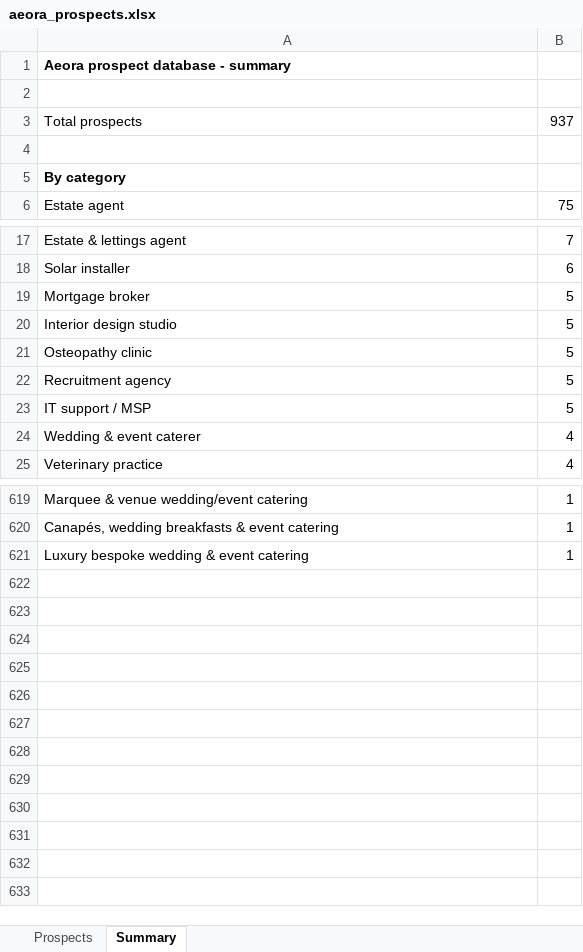
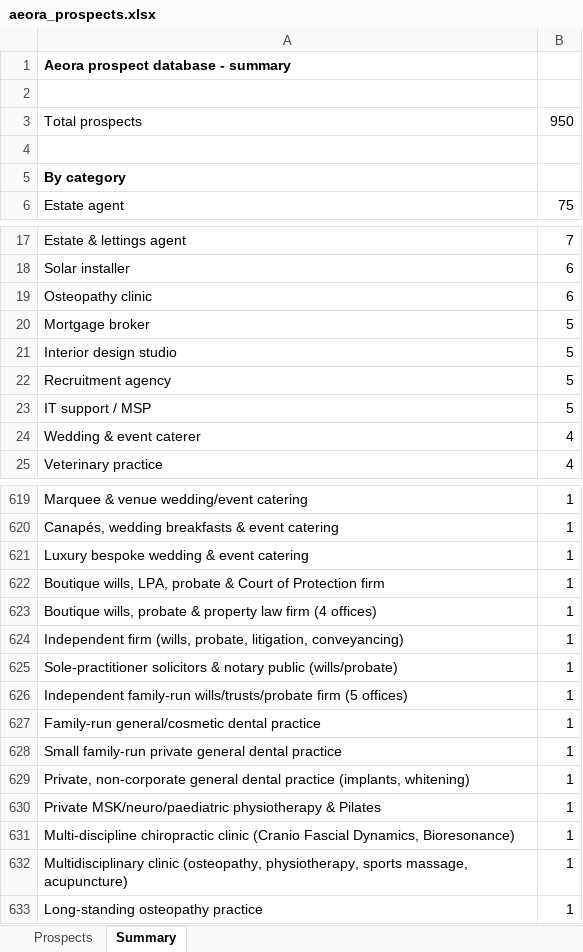
Before and after one commit to houghtonstudioco-afk/Houghton-property-partners, an Excel workbook: prospects/aeora_prospects.xlsx, sheet Summary, drawn as a sheet; only a part is shown, gaps mark what is left out; values as stored, in another font and other column widths than the file's, no borders; removed rows and columns are numbered as before the commit, all else as after; the diff names each change by its address in the sheet, - before the commit and + after, or states it on an @@ line.

```diff
--- a/prospects/aeora_prospects.xlsx (sheet Summary)
+++ b/prospects/aeora_prospects.xlsx (sheet Summary)
-B3: 937
+B3: 950
+row 19: Osteopathy clinic | 6
-row 21: Osteopathy clinic | 5
+row 622: Boutique wills, LPA, probate & Court of Protection firm | 1
+row 623: Boutique wills, probate & property law firm (4 offices) | 1
+row 624: Independent firm (wills, probate, litigation, conveyancing) | 1
+row 625: Sole-practitioner solicitors & notary public (wills/probate) | 1
+row 626: Independent family-run wills/trusts/probate firm (5 offices) | 1
+row 627: Family-run general/cosmetic dental practice | 1
+row 628: Small family-run private general dental practice | 1
+row 629: Private, non-corporate general dental practice (implants, whitening) | 1
+row 630: Private MSK/neuro/paediatric physiotherapy & Pilates | 1
+row 631: Multi-discipline chiropractic clinic (Cranio Fascial Dynamics, Bioresonance) | 1
+row 632: Multidisciplinary clinic (osteopathy, physiotherapy, sports massage, acupuncture) | 1
+row 633: Long-standing osteopathy practice | 1
```
Also changed, not shown: sheet Prospects, 2 other files.
